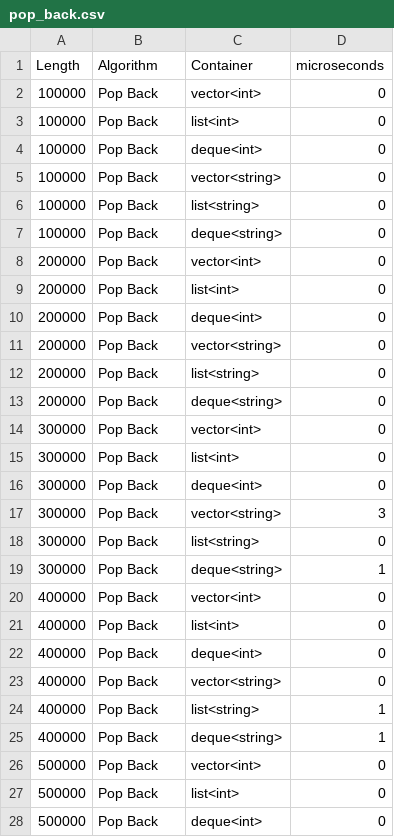
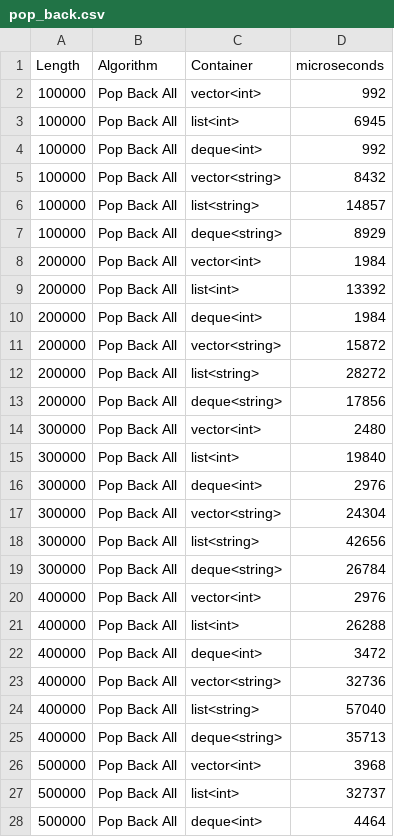
Before and after one commit to SentinelN1/Algorithmization-and-Programming, a CSV file: Logs/pop_back.csv, drawn as a sheet; only a part is shown; the diff covers the shown part only.

```diff
--- a/Logs/pop_back.csv
+++ b/Logs/pop_back.csv
@@ -1,28 +1,28 @@
 Length; Algorithm; Container; microseconds
-100000; Pop Back; vector<int>; 0
-100000; Pop Back; list<int>; 0
-100000; Pop Back; deque<int>; 0
-100000; Pop Back; vector<string>; 0
-100000; Pop Back; list<string>; 0
-100000; Pop Back; deque<string>; 0
-200000; Pop Back; vector<int>; 0
-200000; Pop Back; list<int>; 0
-200000; Pop Back; deque<int>; 0
-200000; Pop Back; vector<string>; 0
-200000; Pop Back; list<string>; 0
-200000; Pop Back; deque<string>; 0
-300000; Pop Back; vector<int>; 0
-300000; Pop Back; list<int>; 0
-300000; Pop Back; deque<int>; 0
-300000; Pop Back; vector<string>; 3
-300000; Pop Back; list<string>; 0
-300000; Pop Back; deque<string>; 1
-400000; Pop Back; vector<int>; 0
-400000; Pop Back; list<int>; 0
-400000; Pop Back; deque<int>; 0
-400000; Pop Back; vector<string>; 0
-400000; Pop Back; list<string>; 1
-400000; Pop Back; deque<string>; 1
-500000; Pop Back; vector<int>; 0
-500000; Pop Back; list<int>; 0
-500000; Pop Back; deque<int>; 0
+100000; Pop Back All; vector<int>; 992
+100000; Pop Back All; list<int>; 6945
+100000; Pop Back All; deque<int>; 992
+100000; Pop Back All; vector<string>; 8432
+100000; Pop Back All; list<string>; 14857
+100000; Pop Back All; deque<string>; 8929
+200000; Pop Back All; vector<int>; 1984
+200000; Pop Back All; list<int>; 13392
+200000; Pop Back All; deque<int>; 1984
+200000; Pop Back All; vector<string>; 15872
+200000; Pop Back All; list<string>; 28272
+200000; Pop Back All; deque<string>; 17856
+300000; Pop Back All; vector<int>; 2480
+300000; Pop Back All; list<int>; 19840
+300000; Pop Back All; deque<int>; 2976
+300000; Pop Back All; vector<string>; 24304
+300000; Pop Back All; list<string>; 42656
+300000; Pop Back All; deque<string>; 26784
+400000; Pop Back All; vector<int>; 2976
+400000; Pop Back All; list<int>; 26288
+400000; Pop Back All; deque<int>; 3472
+400000; Pop Back All; vector<string>; 32736
+400000; Pop Back All; list<string>; 57040
+400000; Pop Back All; deque<string>; 35713
+500000; Pop Back All; vector<int>; 3968
+500000; Pop Back All; list<int>; 32737
+500000; Pop Back All; deque<int>; 4464
```
Also changed, not shown: 66 edited cells elsewhere in this file, 10 other files.
